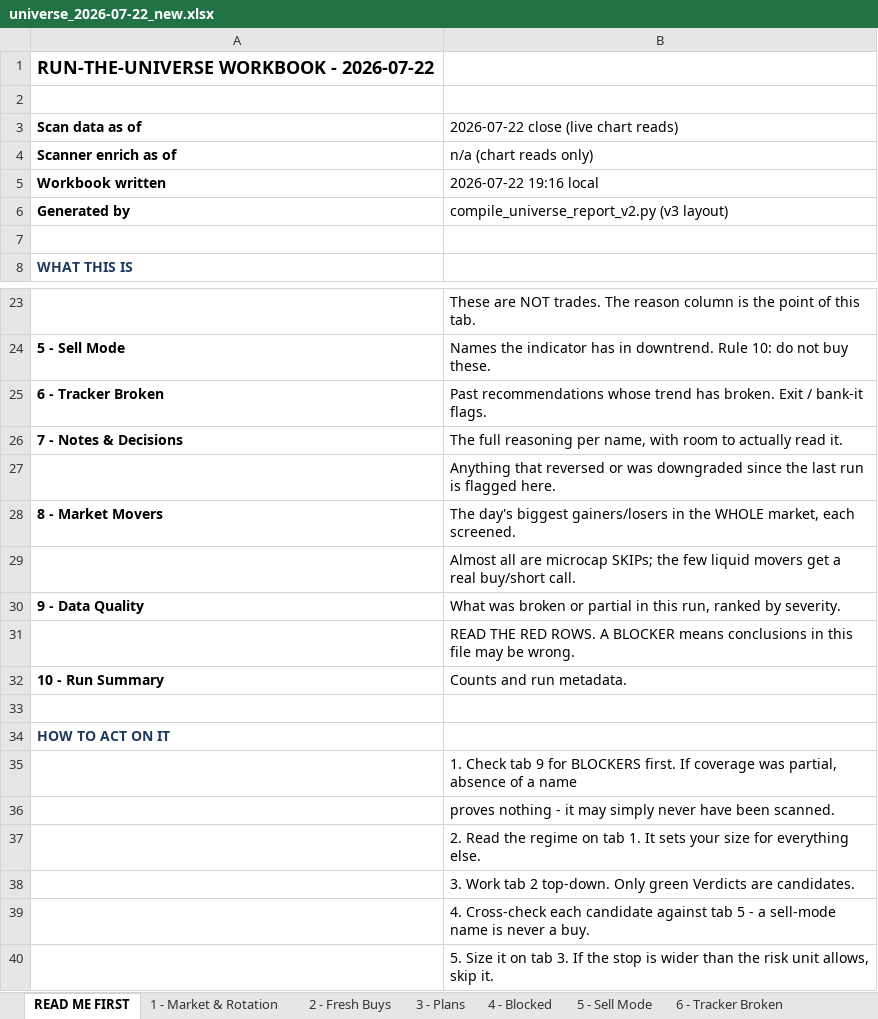
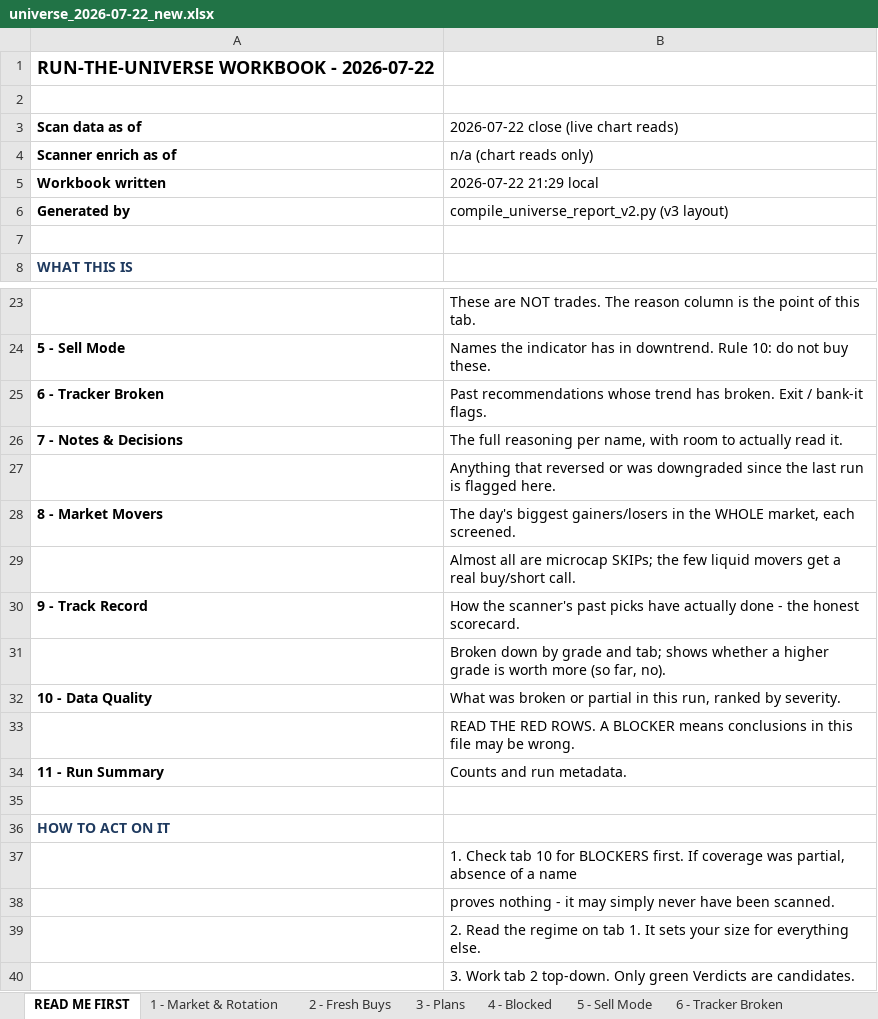
Before and after one commit to Osuby1/tradingview-mcp, an Excel workbook: reports/universe_2026-07-22_new.xlsx, sheet READ ME FIRST, drawn as a sheet; only a part is shown, gaps mark what is left out; the shorter side is filled out with more unchanged rows; values as stored, in another font and other column widths than the file's, no borders; addresses are those after the commit; the diff names each change by its address in the sheet, - before the commit and + after, or states it on an @@ line.

Commit message:
Pull the origination scanner's TRACKER history into the daily workbook (tab 9 - Track Record). track_record.py reads recommendations_log.csv (406 picks since 7/1), snapshots it, and scores by grade and tab. CRITICAL: cur_ret/best_ret/worst_ret are FRACTIONS - x100. First read is honest and unflattering: 406 picks 39pct green, mean -2.16pct over ~8 days in a flat July tape = underperforming; grade adds NO edge (A -2.78pct vs B -2.02pct, higher grade did worse); score does not predict (top-25pct vs bottom-25pct spread -0.60pt, backwards) - the SAME verdict as the BUY SCORE calibration, now two independent scores both failing to rank returns. All still OPEN (log started 7/1, nothing at 21d yet) so these are unrealized reads, real win-rates land through early August. Tab formatted consistent (tooltips all cols, mean-return colouring). Renumbered Data Quality to 10, Run Summary to 11.

```diff
--- a/reports/universe_2026-07-22_new.xlsx (sheet READ ME FIRST)
+++ b/reports/universe_2026-07-22_new.xlsx (sheet READ ME FIRST)
-B5: 2026-07-22 19:16 local
+B5: 2026-07-22 21:29 local
+row 30: 9 - Track Record | How the scanner's past picks have actually done - the honest scorecard.
+row 31:  | Broken down by grade and tab; shows whether a higher grade is worth more (so far, no).
-A32 (Scan data as of): 9 - Data Quality
+A32 (Scan data as of): 10 - Data Quality
-A34 (Scan data as of): 10 - Run Summary
+A34 (Scan data as of): 11 - Run Summary
-B37: …Check tab 9 for BLOCKERS…
+B37: …Check tab 10 for BLOCKERS…
```
Also changed, not shown: sheet 9 - Track Record, sheet 10 - Data Quality, other sheet tabs, 5 other files.
